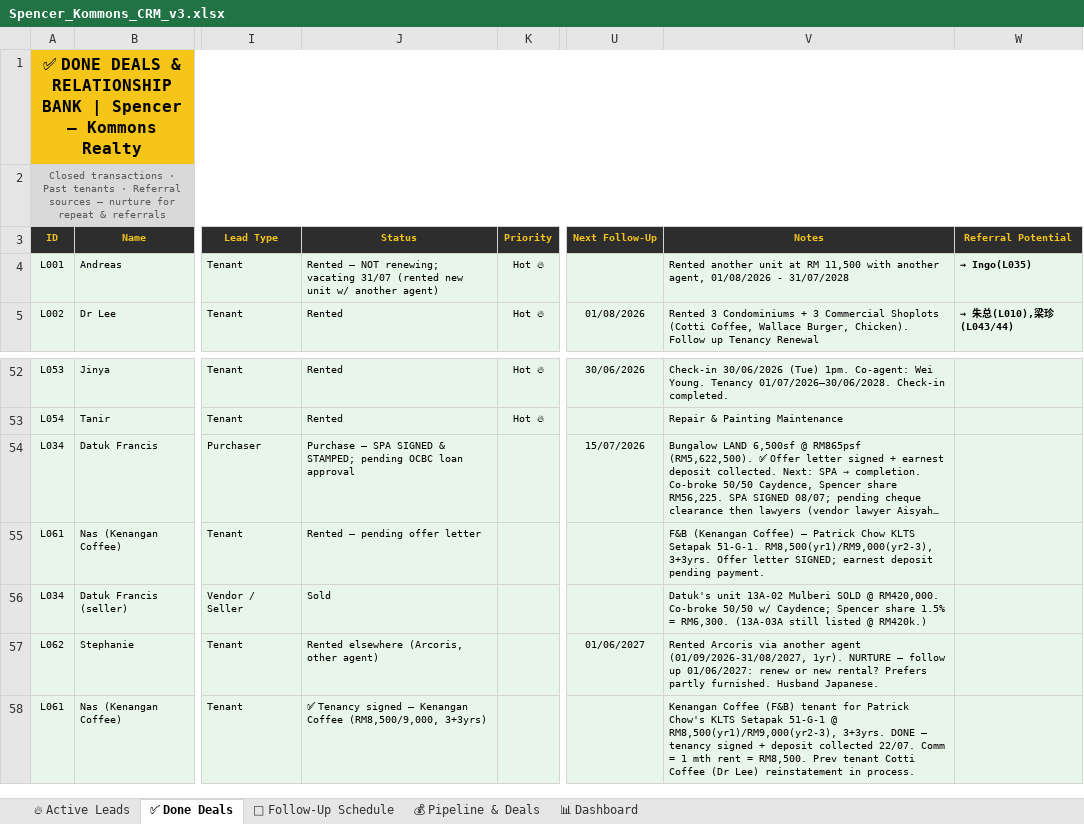
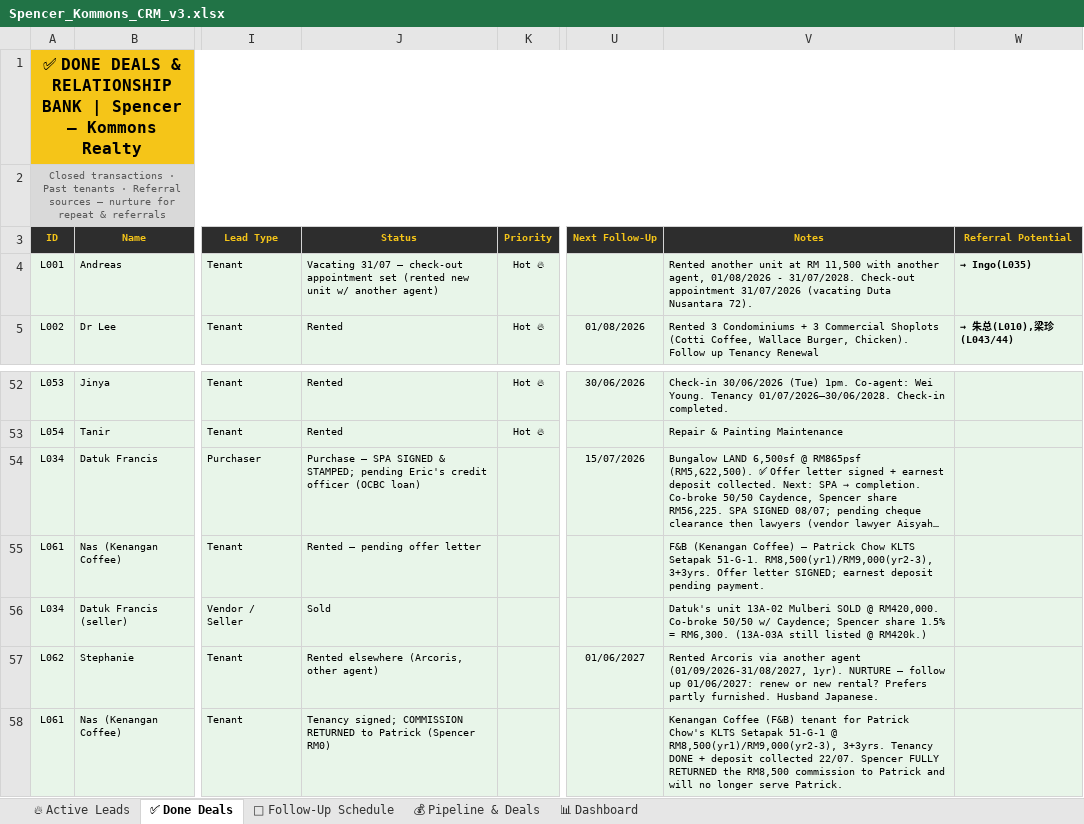
Before and after one commit to Spencerr2626/Spencer, an Excel workbook: references/crm/Spencer_Kommons_CRM_v3.xlsx, sheet ✅ Done Deals, drawn as a sheet; only a part is shown, gaps mark what is left out; long unchanged cells end in …; values as stored, in another font and other column widths than the file's, no borders; charts and pictures not drawn; the diff names each change by its address in the sheet, - before the commit and + after, or states it on an @@ line.

```diff
--- a/references/crm/Spencer_Kommons_CRM_v3.xlsx (sheet ✅ Done Deals)
+++ b/references/crm/Spencer_Kommons_CRM_v3.xlsx (sheet ✅ Done Deals)
-J4 (Status): Rented — NOT renewing; vacating 31/07 (rented new…
+J4 (Status): Vacating 31/07 — check-out appointment set (rented new…
-V4 (Notes): …01/08/2026 - 31/07/2028
+V4 (Notes): …01/08/2026 - 31/07/2028. Check-out appointment 31/07/2026 (vacating Duta Nusantara 72).
-J54 (Status): …STAMPED; pending OCBC loan approval
+J54 (Status): …STAMPED; pending Eric's credit officer (OCBC loan)
-J58 (Status): ✅ Tenancy signed — Kenangan Coffee (RM8,500/9,000, 3+3yrs)
+J58 (Status): Tenancy signed; COMMISSION RETURNED to Patrick (Spencer RM0)
-V58 (Notes): …RM8,500(yr1)/RM9,000(yr2-3), 3+3yrs. DONE — tenancy signed + deposit collected 22/07. Comm = 1 mth rent = RM8,500. Prev tenant Cotti Coffee (Dr Lee) reinstatement in process.
+V58 (Notes): …RM8,500(yr1)/RM9,000(yr2-3), 3+3yrs. Tenancy DONE + deposit collected 22/07. Spencer FULLY RETURNED the RM8,500 commission to Patrick and will no longer serve Patrick.
```
Also changed, not shown: sheet 💰 Pipeline & Deals, sheet 🔥 Active Leads, sheet 📊 Dashboard.
